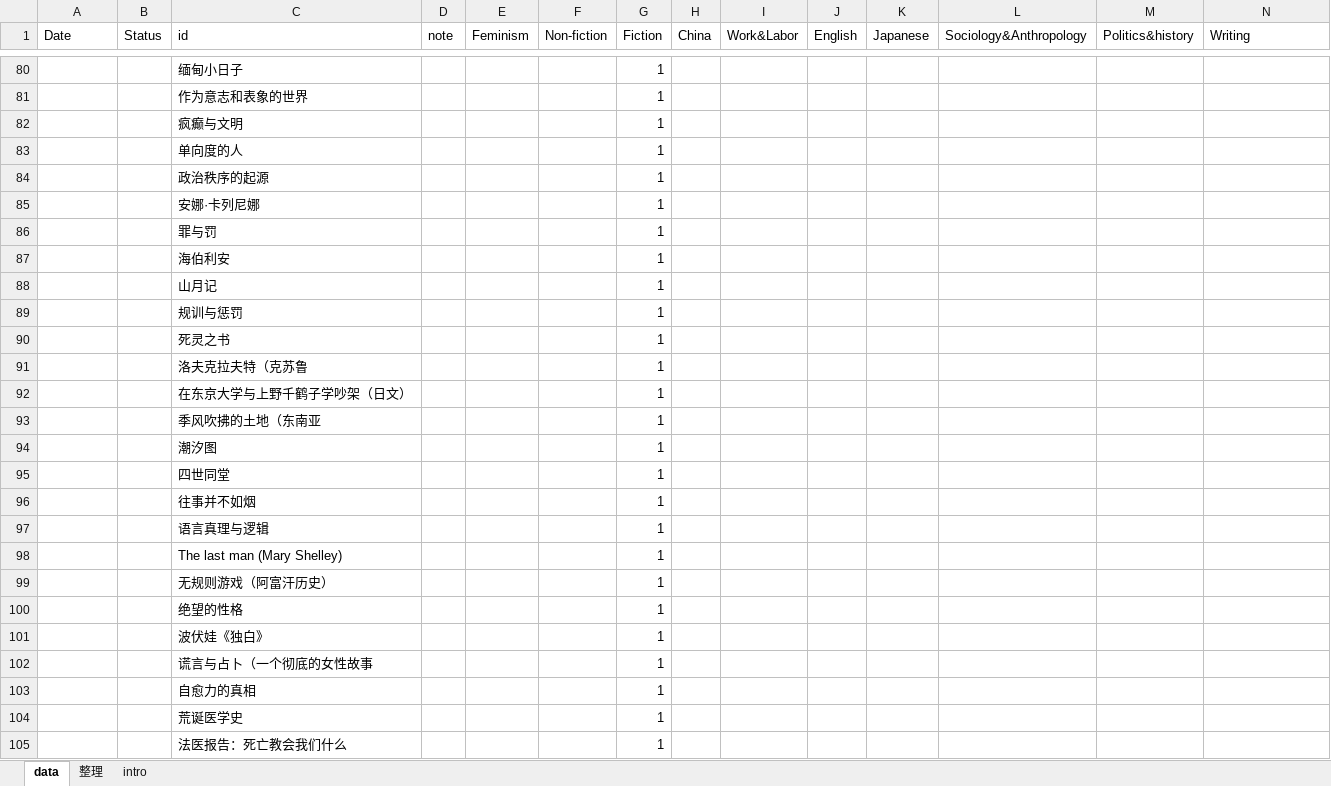
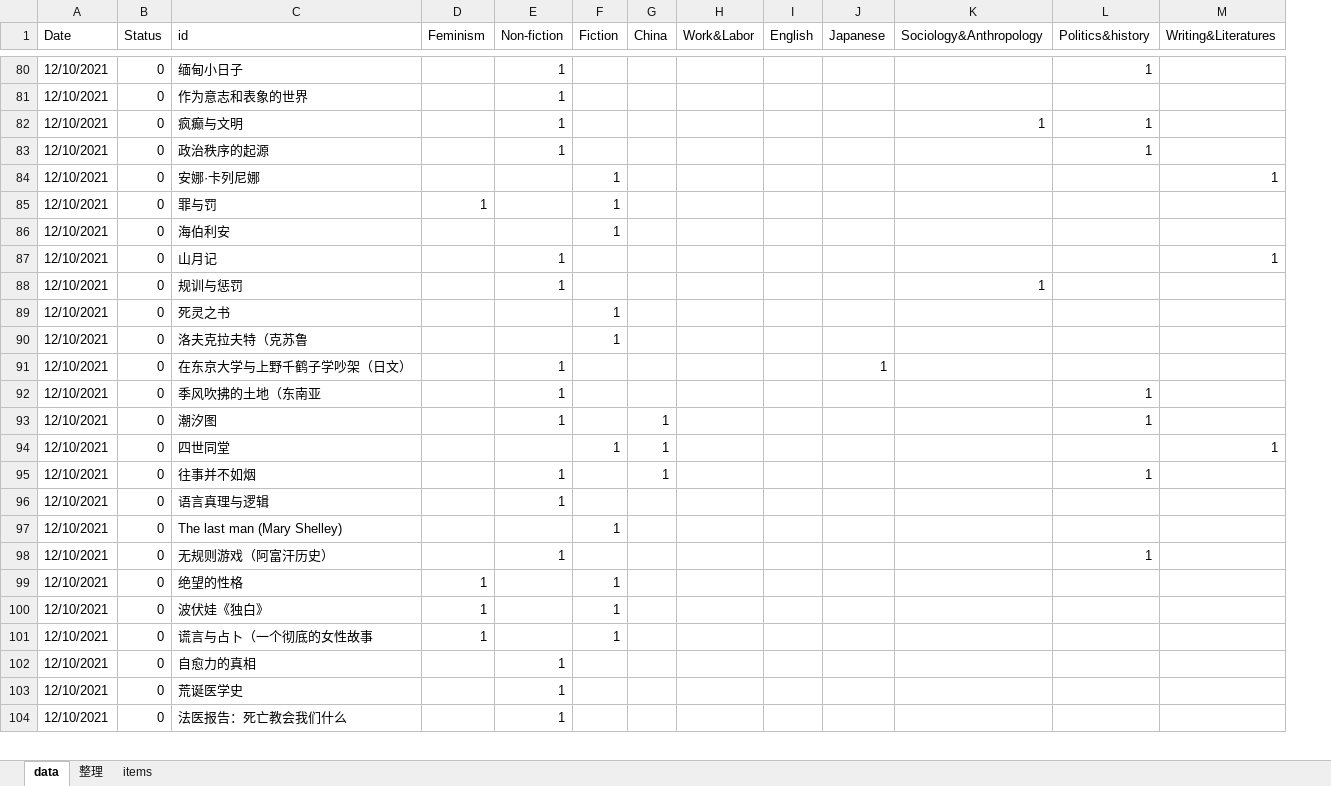
Before and after one commit to GloriaZhang666/bookUniverse, an Excel workbook: Init_data.xlsm, sheet data, drawn as a sheet; only a part is shown, gaps mark what is left out; values as stored, in another font and other column widths than the file's, no cell formats; charts and pictures not drawn; removed rows and columns are numbered as before the commit, all else as after; the diff covers the shown part only; the diff names each change by its address in the sheet, - before the commit and + after, or states it on an @@ line.

```diff
--- a/Init_data.xlsm (sheet data)
+++ b/Init_data.xlsm (sheet data)
-sheet tab: intro
+sheet tab: items
-column D (note), empty
-M1: Writing
+M1: Writing&Literatures
-A80:A82 (Date): (empty)
+A80:A82 (Date): 12/10/2021
-B80:B82 (Status): (empty)
+B80:B82 (Status): 0
-E80:E82 (Non-fiction): (empty)
+E80:E82 (Non-fiction): 1
-F80:F82 (Fiction): 1
+F80:F82 (Fiction): (empty)
-L80 (Politics&history): (empty)
+L80 (Politics&history): 1
-K82 (Sociology&Anthropology): (empty)
+K82 (Sociology&Anthropology): 1
-L82 (Politics&history): (empty)
+L82 (Politics&history): 1
-row 83:  |  | 单向度的人 |  |  |  | 1
-A83:A104 (Date): (empty)
+A83:A104 (Date): 12/10/2021
-B83:B104 (Status): (empty)
+B83:B104 (Status): 0
-E83 (Non-fiction): (empty)
+E83 (Non-fiction): 1
-F83 (Fiction): 1
+F83 (Fiction): (empty)
-L83 (Politics&history): (empty)
+L83 (Politics&history): 1
-M84 (Writing&Literatures): (empty)
+M84 (Writing&Literatures): 1
-D85 (Feminism): (empty)
+D85 (Feminism): 1
-E87:E88 (Non-fiction): (empty)
+E87:E88 (Non-fiction): 1
-F87:F88 (Fiction): 1
+F87:F88 (Fiction): (empty)
-M87 (Writing&Literatures): (empty)
+M87 (Writing&Literatures): 1
-K88 (Sociology&Anthropology): (empty)
+K88 (Sociology&Anthropology): 1
-E91:E93 (Non-fiction): (empty)
+E91:E93 (Non-fiction): 1
-F91:F93 (Fiction): 1
+F91:F93 (Fiction): (empty)
-J91 (Japanese): (empty)
+J91 (Japanese): 1
-L92:L93 (Politics&history): (empty)
+L92:L93 (Politics&history): 1
-G93:G95 (China): (empty)
+G93:G95 (China): 1
-M94 (Writing&Literatures): (empty)
+M94 (Writing&Literatures): 1
-E95:E96 (Non-fiction): (empty)
+E95:E96 (Non-fiction): 1
-F95:F96 (Fiction): 1
+F95:F96 (Fiction): (empty)
-L95 (Politics&history): (empty)
+L95 (Politics&history): 1
-E98 (Non-fiction): (empty)
+E98 (Non-fiction): 1
-F98 (Fiction): 1
+F98 (Fiction): (empty)
-L98 (Politics&history): (empty)
+L98 (Politics&history): 1
-D99:D101 (Feminism): (empty)
+D99:D101 (Feminism): 1
-E102:E104 (Non-fiction): (empty)
+E102:E104 (Non-fiction): 1
-F102:F104 (Fiction): 1
+F102:F104 (Fiction): (empty)
```
Also changed, not shown: 4 removed rows and 238 edited cells elsewhere in this sheet, cell formats, formulas that keep their value, charts or pictures.
